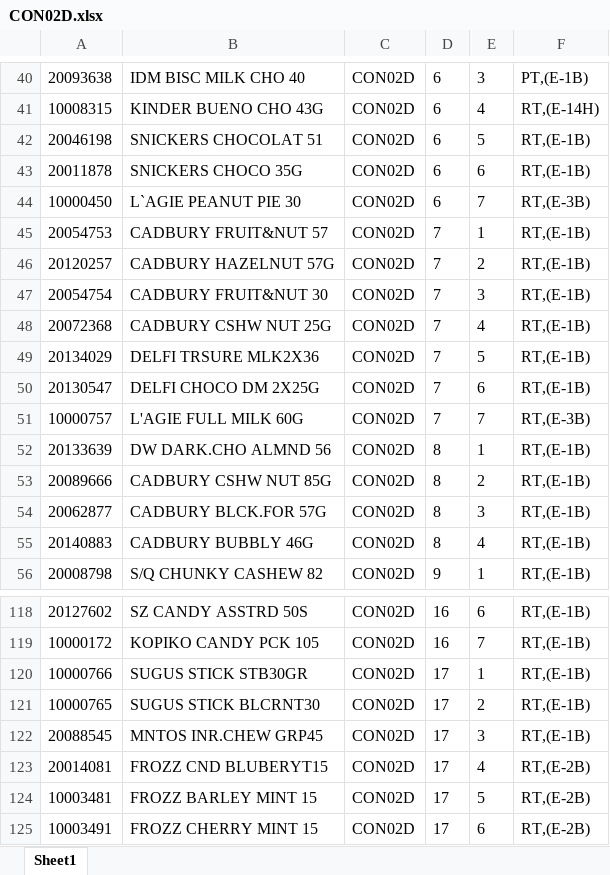
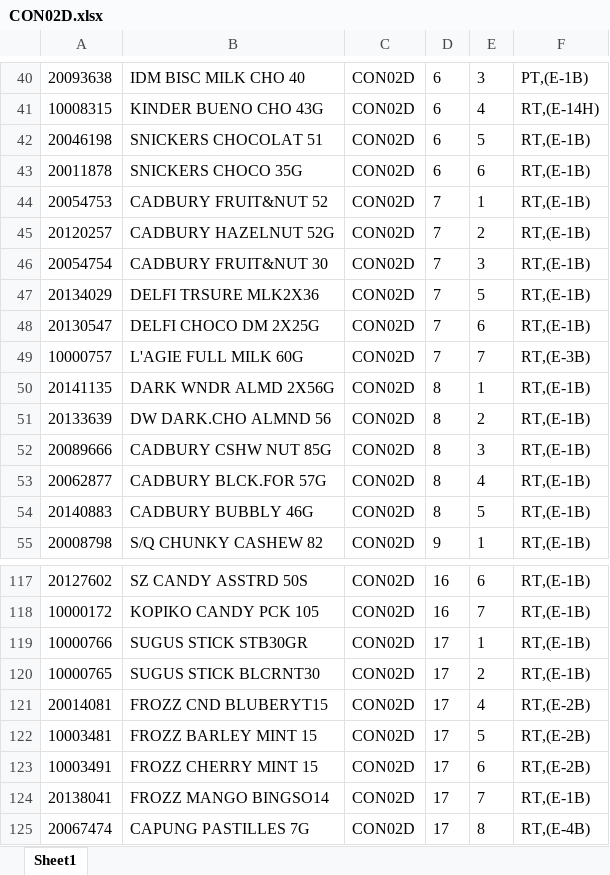
Before and after one commit to idmhelpbot/Listing, an Excel workbook: CON02D.xlsx, sheet Sheet1, drawn as a sheet; only a part is shown, gaps mark what is left out; the shorter side is filled out with more unchanged rows; values as stored, in another font and other column widths than the file's, no borders; removed rows and columns are numbered as before the commit, all else as after; the diff names each change by its address in the sheet, - before the commit and + after, or states it on an @@ line.

```diff
--- a/CON02D.xlsx (sheet Sheet1)
+++ b/CON02D.xlsx (sheet Sheet1)
-row 44: 10000450 | L`AGIE PEANUT PIE 30 | CON02D | 6 | 7 | RT,(E-3B)
-B44: CADBURY FRUIT&NUT 57
+B44: CADBURY FRUIT&NUT 52
-B45: CADBURY HAZELNUT 57G
+B45: CADBURY HAZELNUT 52G
-row 48: 20072368 | CADBURY CSHW NUT 25G | CON02D | 7 | 4 | RT,(E-1B)
+row 50: 20141135 | DARK WNDR ALMD 2X56G | CON02D | 8 | 1 | RT,(E-1B)
-E51: 1
+E51: 2
-E52: 2
+E52: 3
-E53: 3
+E53: 4
-E54: 4
+E54: 5
-row 122: 20088545 | MNTOS INR.CHEW GRP45 | CON02D | 17 | 3 | RT,(E-1B)
```
Also changed, not shown: CLP03N.xlsx, DND05S.xlsx, 28 other files.
